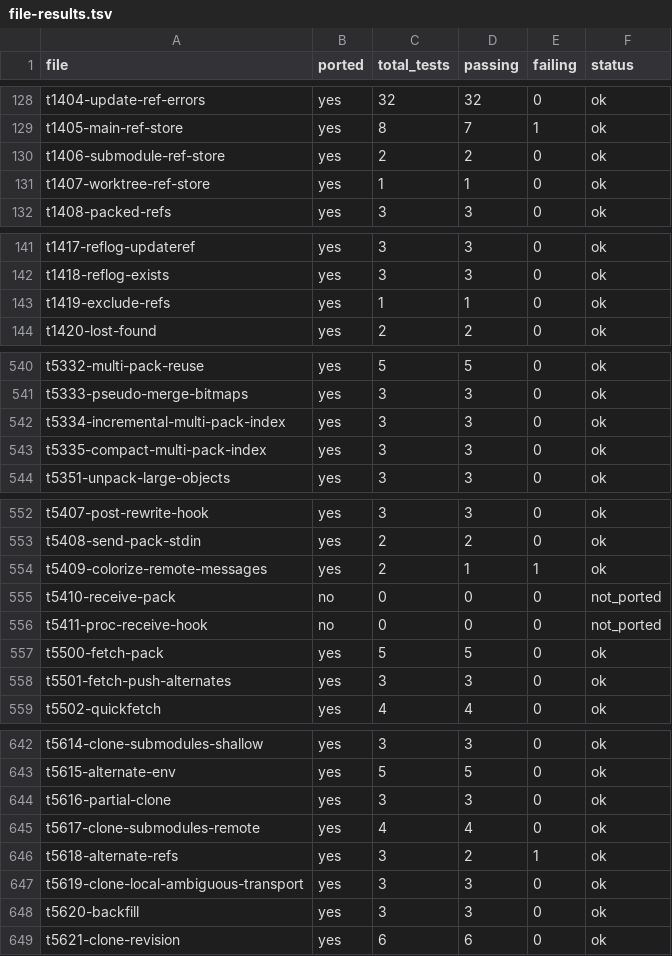
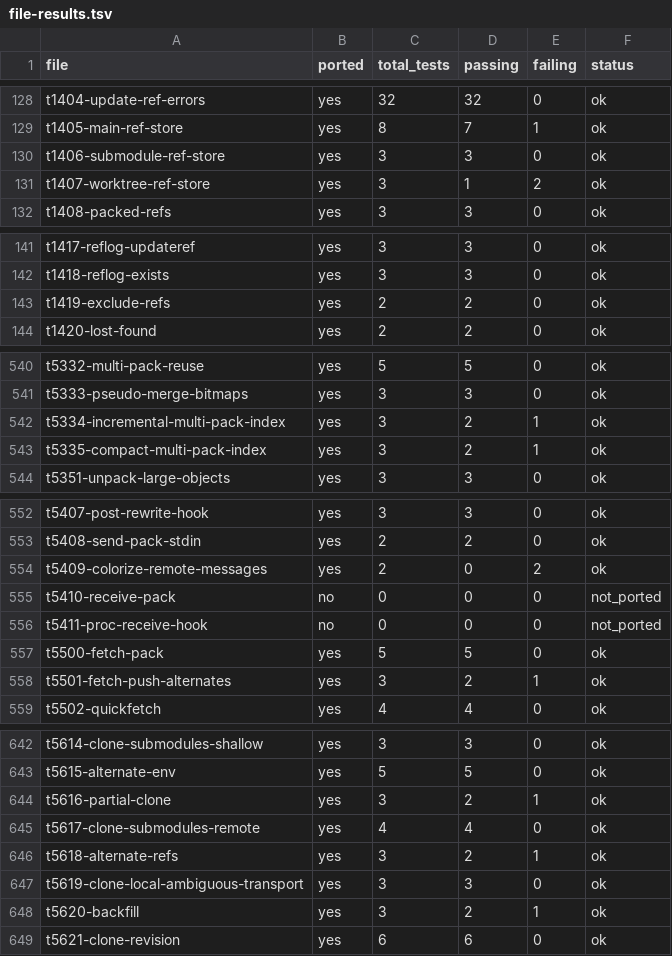
Before and after one commit to schacon/grit, a TSV file: data/file-results.tsv, drawn as a sheet; only a part is shown, gaps mark what is left out; the diff covers the shown part only.

Commit message:
dashboard: 10,842/18,092 (59.9%) — only 18 test_expect_failure remaining! am rerere, refs migrate, worktree refs

```diff
--- a/data/file-results.tsv
+++ b/data/file-results.tsv
@@ -129,4 +129,4 @@ t1404-update-ref-errors	yes	32	32	0	ok
 t1405-main-ref-store	yes	8	7	1	ok
-t1406-submodule-ref-store	yes	2	2	0	ok
-t1407-worktree-ref-store	yes	1	1	0	ok
+t1406-submodule-ref-store	yes	3	3	0	ok
+t1407-worktree-ref-store	yes	3	1	2	ok
 t1408-packed-refs	yes	3	3	0	ok
@@ -142,3 +142,3 @@ t1417-reflog-updateref	yes	3	3	0	ok
 t1418-reflog-exists	yes	3	3	0	ok
-t1419-exclude-refs	yes	1	1	0	ok
+t1419-exclude-refs	yes	2	2	0	ok
 t1420-lost-found	yes	2	2	0	ok
@@ -541,4 +541,4 @@ t5332-multi-pack-reuse	yes	5	5	0	ok
 t5333-pseudo-merge-bitmaps	yes	3	3	0	ok
-t5334-incremental-multi-pack-index	yes	3	3	0	ok
-t5335-compact-multi-pack-index	yes	3	3	0	ok
+t5334-incremental-multi-pack-index	yes	3	2	1	ok
+t5335-compact-multi-pack-index	yes	3	2	1	ok
 t5351-unpack-large-objects	yes	3	3	0	ok
@@ -553,3 +553,3 @@ t5407-post-rewrite-hook	yes	3	3	0	ok
 t5408-send-pack-stdin	yes	2	2	0	ok
-t5409-colorize-remote-messages	yes	2	1	1	ok
+t5409-colorize-remote-messages	yes	2	0	2	ok
 t5410-receive-pack	no	0	0	0	not_ported
@@ -557,3 +557,3 @@ t5411-proc-receive-hook	no	0	0	0	not_ported
 t5500-fetch-pack	yes	5	5	0	ok
-t5501-fetch-push-alternates	yes	3	3	0	ok
+t5501-fetch-push-alternates	yes	3	2	1	ok
 t5502-quickfetch	yes	4	4	0	ok
@@ -643,3 +643,3 @@ t5614-clone-submodules-shallow	yes	3	3	0	ok
 t5615-alternate-env	yes	5	5	0	ok
-t5616-partial-clone	yes	3	3	0	ok
+t5616-partial-clone	yes	3	2	1	ok
 t5617-clone-submodules-remote	yes	4	4	0	ok
@@ -647,3 +647,3 @@ t5618-alternate-refs	yes	3	2	1	ok
 t5619-clone-local-ambiguous-transport	yes	3	3	0	ok
-t5620-backfill	yes	3	3	0	ok
+t5620-backfill	yes	3	2	1	ok
 t5621-clone-revision	yes	6	6	0	ok
```
Also changed, not shown: 4 edited cells elsewhere in this file, 4 other files.
